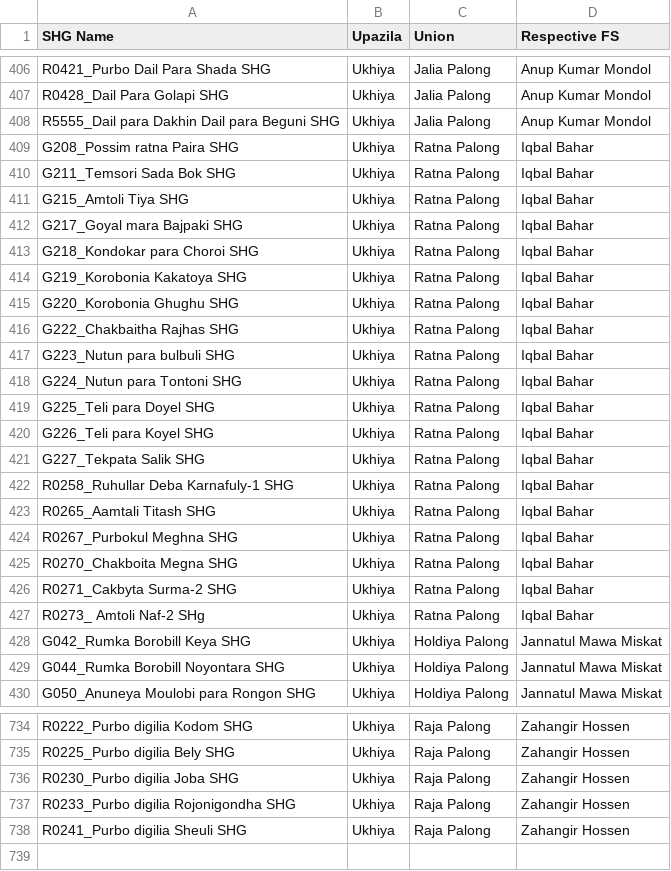
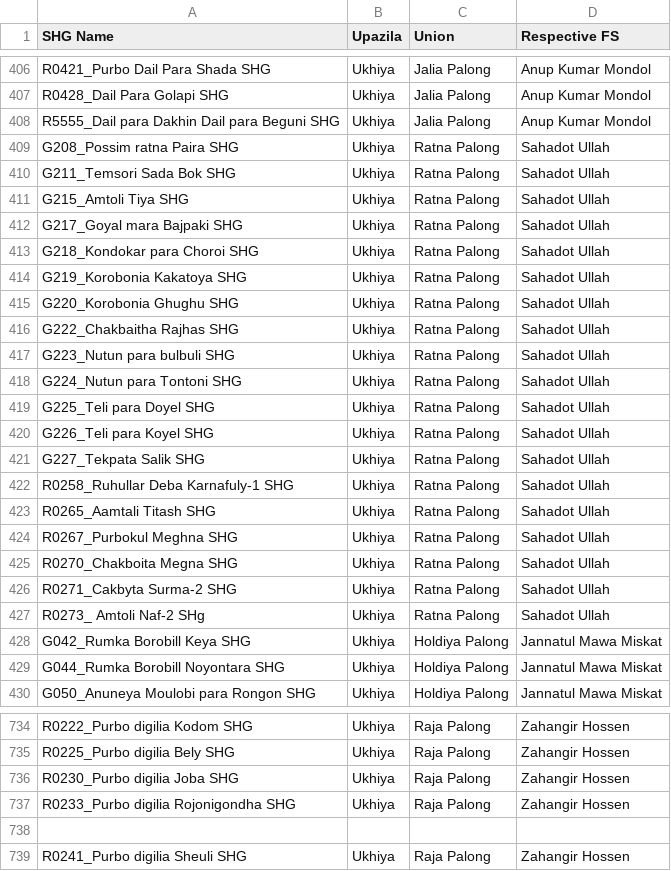
Before and after one commit to shushilan-cxb/SHG-Meeting-Output-Tracker, a CSV file: SHG Meeting Plan.csv, drawn as a sheet; only a part is shown, gaps mark what is left out.

Commit message:
Update SHG Meeting Plan.csv

```diff
--- a/SHG Meeting Plan.csv
+++ b/SHG Meeting Plan.csv
@@ -408,21 +408,21 @@ R0428_Dail Para Golapi SHG,Ukhiya,Jalia Palong,Anup Kumar Mondol
 R5555_Dail para Dakhin Dail para Beguni SHG,Ukhiya,Jalia Palong,Anup Kumar Mondol
-G208_Possim ratna Paira SHG,Ukhiya,Ratna Palong,Iqbal Bahar
-G211_Temsori Sada Bok SHG,Ukhiya,Ratna Palong,Iqbal Bahar
-G215_Amtoli Tiya SHG,Ukhiya,Ratna Palong,Iqbal Bahar
-G217_Goyal mara Bajpaki SHG,Ukhiya,Ratna Palong,Iqbal Bahar
-G218_Kondokar para Choroi SHG,Ukhiya,Ratna Palong,Iqbal Bahar
-G219_Korobonia Kakatoya SHG,Ukhiya,Ratna Palong,Iqbal Bahar
-G220_Korobonia Ghughu SHG,Ukhiya,Ratna Palong,Iqbal Bahar
-G222_Chakbaitha Rajhas SHG,Ukhiya,Ratna Palong,Iqbal Bahar
-G223_Nutun para bulbuli SHG,Ukhiya,Ratna Palong,Iqbal Bahar
-G224_Nutun para Tontoni SHG,Ukhiya,Ratna Palong,Iqbal Bahar
-G225_Teli para Doyel SHG,Ukhiya,Ratna Palong,Iqbal Bahar
-G226_Teli para Koyel SHG,Ukhiya,Ratna Palong,Iqbal Bahar
-G227_Tekpata Salik SHG,Ukhiya,Ratna Palong,Iqbal Bahar
-R0258_Ruhullar Deba Karnafuly-1 SHG,Ukhiya,Ratna Palong,Iqbal Bahar
-R0265_Aamtali Titash SHG,Ukhiya,Ratna Palong,Iqbal Bahar
-R0267_Purbokul Meghna SHG,Ukhiya,Ratna Palong,Iqbal Bahar
-R0270_Chakboita Megna SHG,Ukhiya,Ratna Palong,Iqbal Bahar
-R0271_Cakbyta Surma-2 SHG,Ukhiya,Ratna Palong,Iqbal Bahar
-R0273_ Amtoli Naf-2 SHg,Ukhiya,Ratna Palong,Iqbal Bahar
+G208_Possim ratna Paira SHG,Ukhiya,Ratna Palong,Sahadot Ullah
+G211_Temsori Sada Bok SHG,Ukhiya,Ratna Palong,Sahadot Ullah
+G215_Amtoli Tiya SHG,Ukhiya,Ratna Palong,Sahadot Ullah
+G217_Goyal mara Bajpaki SHG,Ukhiya,Ratna Palong,Sahadot Ullah
+G218_Kondokar para Choroi SHG,Ukhiya,Ratna Palong,Sahadot Ullah
+G219_Korobonia Kakatoya SHG,Ukhiya,Ratna Palong,Sahadot Ullah
+G220_Korobonia Ghughu SHG,Ukhiya,Ratna Palong,Sahadot Ullah
+G222_Chakbaitha Rajhas SHG,Ukhiya,Ratna Palong,Sahadot Ullah
+G223_Nutun para bulbuli SHG,Ukhiya,Ratna Palong,Sahadot Ullah
+G224_Nutun para Tontoni SHG,Ukhiya,Ratna Palong,Sahadot Ullah
+G225_Teli para Doyel SHG,Ukhiya,Ratna Palong,Sahadot Ullah
+G226_Teli para Koyel SHG,Ukhiya,Ratna Palong,Sahadot Ullah
+G227_Tekpata Salik SHG,Ukhiya,Ratna Palong,Sahadot Ullah
+R0258_Ruhullar Deba Karnafuly-1 SHG,Ukhiya,Ratna Palong,Sahadot Ullah
+R0265_Aamtali Titash SHG,Ukhiya,Ratna Palong,Sahadot Ullah
+R0267_Purbokul Meghna SHG,Ukhiya,Ratna Palong,Sahadot Ullah
+R0270_Chakboita Megna SHG,Ukhiya,Ratna Palong,Sahadot Ullah
+R0271_Cakbyta Surma-2 SHG,Ukhiya,Ratna Palong,Sahadot Ullah
+R0273_ Amtoli Naf-2 SHg,Ukhiya,Ratna Palong,Sahadot Ullah
 G042_Rumka Borobill Keya SHG,Ukhiya,Holdiya Palong,Jannatul Mawa Miskat
@@ -737,2 +737,3 @@ R0230_Purbo digilia Joba SHG,Ukhiya,Raja Palong,Zahangir Hossen
 R0233_Purbo digilia Rojonigondha SHG,Ukhiya,Raja Palong,Zahangir Hossen
+
 R0241_Purbo digilia Sheuli SHG,Ukhiya,Raja Palong,Zahangir Hossen
```
